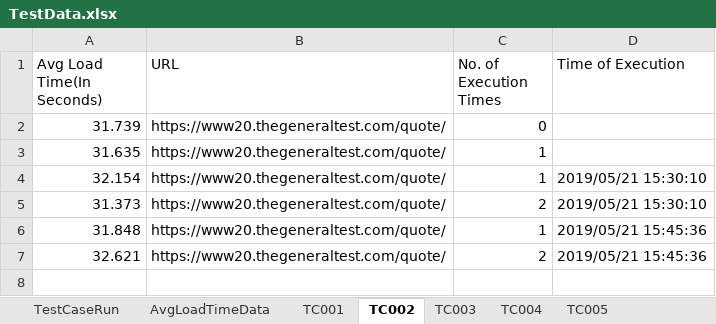
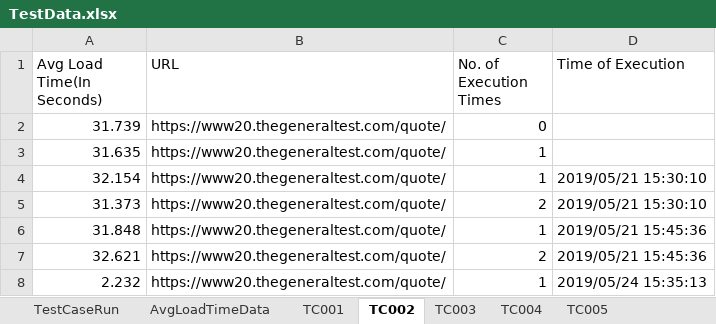
Before and after one commit to sivahtcglobal/Load-test, an Excel workbook: target/test-classes/TestData.xlsx, sheet TC002, drawn as a sheet; values as stored, in another font and other column widths than the file's, no borders; the diff names each change by its address in the sheet, - before the commit and + after, or states it on an @@ line.

```diff
--- a/target/test-classes/TestData.xlsx (sheet TC002)
+++ b/target/test-classes/TestData.xlsx (sheet TC002)
+row 8: 2.232 | https://www20.thegeneraltest.com/quote/ | 1 | 2019/05/24 15:35:13
```
Also changed, not shown: sheet TC001, 54 other files.
